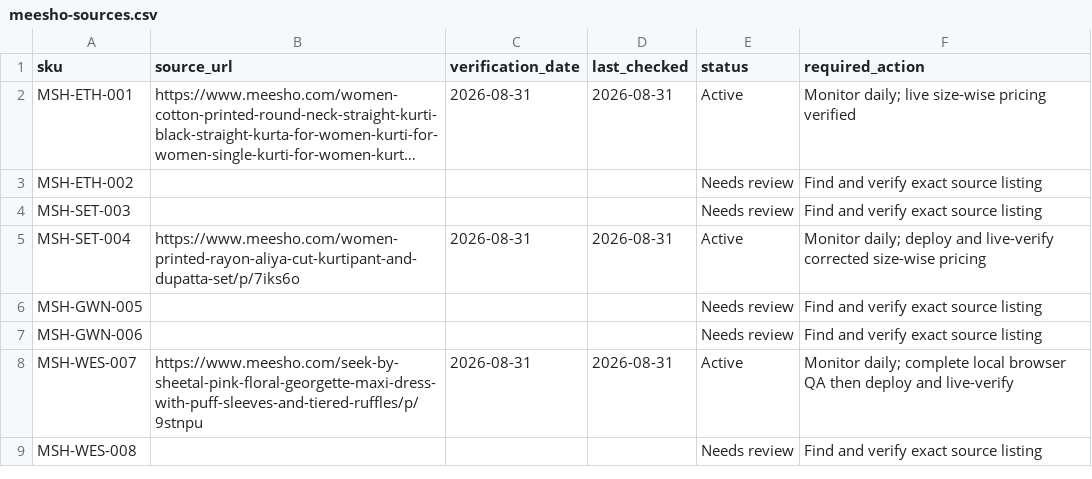
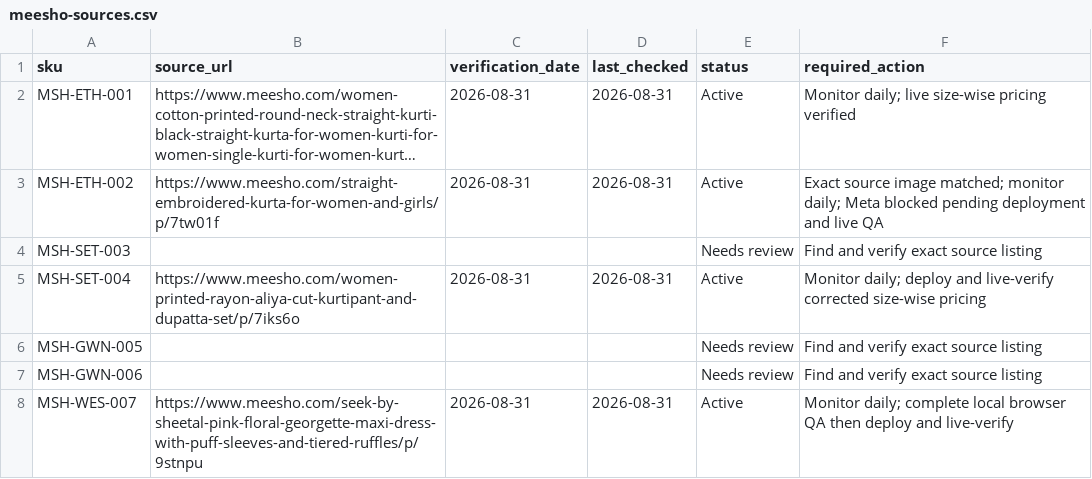
Before and after one commit to Fazilfazi991/dealstore, a CSV file: data/meesho-sources.csv, drawn as a sheet; only a part is shown; the shorter side is filled out with more unchanged rows; long unchanged cells end in …; the diff names each change by its address in the sheet, - before the commit and + after, or states it on an @@ line.

```diff
--- a/data/meesho-sources.csv
+++ b/data/meesho-sources.csv
-B3 (source_url): (empty)
+B3 (source_url): https://www.meesho.com/straight-embroidered-kurta-for-women-and-girls/p/7tw01f
-C3 (verification_date): (empty)
+C3 (verification_date): 2026-08-31
-D3 (last_checked): (empty)
+D3 (last_checked): 2026-08-31
-E3 (status): Needs review
+E3 (status): Active
-F3 (required_action): Find and verify exact source listing
+F3 (required_action): Exact source image matched; monitor daily; Meta blocked pending deployment and live QA
```
Also changed, not shown: data/image-status.csv, data/products.csv, 10 other files.
